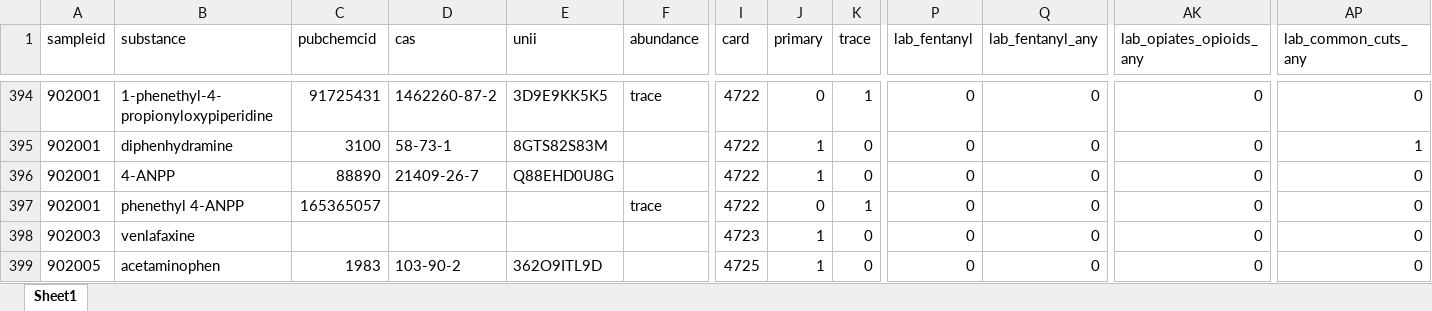
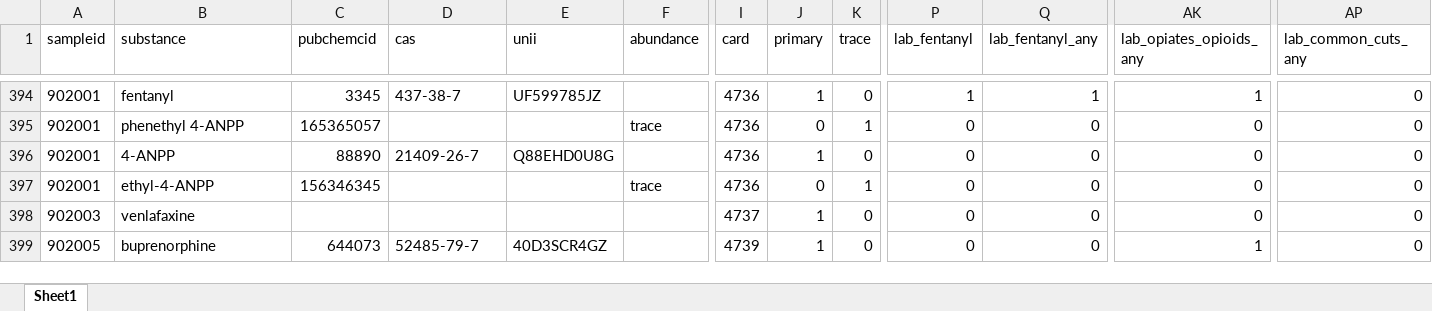
Before and after one commit to opioiddatalab/drugchecking, an Excel workbook: datasets/selfservice/TN/lab_detail.xlsx, sheet Sheet1, drawn as a sheet; only a part is shown, gaps mark what is left out; values as stored, in another font and other column widths than the file's, no borders; the diff covers the shown part only; the diff names each change by its address in the sheet, - before the commit and + after, or states it on an @@ line.

```diff
--- a/datasets/selfservice/TN/lab_detail.xlsx (sheet Sheet1)
+++ b/datasets/selfservice/TN/lab_detail.xlsx (sheet Sheet1)
-B394 (substance): 1-phenethyl-4-propionyloxypiperidine
+B394 (substance): fentanyl
-C394 (pubchemcid): 91725431
+C394 (pubchemcid): 3345
-D394 (cas): 1462260-87-2
+D394 (cas): 437-38-7
-E394 (unii): 3D9E9KK5K5
+E394 (unii): UF599785JZ
-F394 (abundance): trace
+F394 (abundance): (empty)
-I394:I397 (card): 4722
+I394:I397 (card): 4736
-J394 (primary): 0
+J394 (primary): 1
-K394 (trace): 1
+K394 (trace): 0
-P394 (lab_fentanyl): 0
+P394 (lab_fentanyl): 1
-Q394 (lab_fentanyl_any): 0
+Q394 (lab_fentanyl_any): 1
-AK394 (lab_opiates_opioids_any): 0
+AK394 (lab_opiates_opioids_any): 1
-B395 (substance): diphenhydramine
+B395 (substance): phenethyl 4-ANPP
-C395 (pubchemcid): 3100
+C395 (pubchemcid): 165365057
-D395 (cas): 58-73-1
+D395 (cas): (empty)
-E395 (unii): 8GTS82S83M
+E395 (unii): (empty)
-F395 (abundance): (empty)
+F395 (abundance): trace
-J395 (primary): 1
+J395 (primary): 0
-K395 (trace): 0
+K395 (trace): 1
-AP395 (lab_common_cuts_any): 1
+AP395 (lab_common_cuts_any): 0
-B397 (substance): phenethyl 4-ANPP
+B397 (substance): ethyl-4-ANPP
-C397 (pubchemcid): 165365057
+C397 (pubchemcid): 156346345
-I398 (card): 4723
+I398 (card): 4737
-B399 (substance): acetaminophen
+B399 (substance): buprenorphine
-C399 (pubchemcid): 1983
+C399 (pubchemcid): 644073
-D399 (cas): 103-90-2
+D399 (cas): 52485-79-7
-E399 (unii): 362O9ITL9D
+E399 (unii): 40D3SCR4GZ
-I399 (card): 4725
+I399 (card): 4739
-AK399 (lab_opiates_opioids_any): 0
+AK399 (lab_opiates_opioids_any): 1
```
Also changed, not shown: 196 moved rows and 933 edited cells elsewhere in this sheet, datasets/labservice/unc_gcms.xlsx, datasets/nc/nc_analysis_dataset.xlsx, 57 other files.
